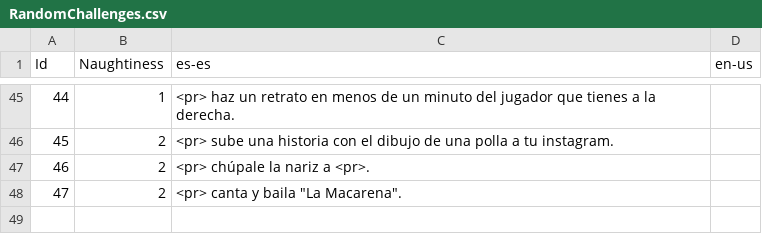
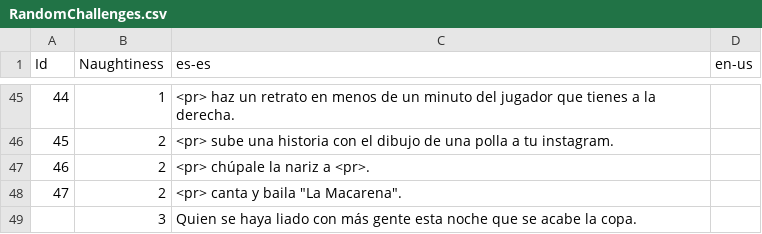
Before and after one commit to guplem/DrinkAndPlay, a CSV file: DrinkAndPlay/Assets/_General/Resources/RandomChallenges.csv, drawn as a sheet; only a part is shown, gaps mark what is left out; the diff names each change by its address in the sheet, - before the commit and + after, or states it on an @@ line.

```diff
--- a/DrinkAndPlay/Assets/_General/Resources/RandomChallenges.csv
+++ b/DrinkAndPlay/Assets/_General/Resources/RandomChallenges.csv
+row 49:  | 3 | Quien se haya liado con más gente esta noche que se acabe la copa.
```
Also changed, not shown: DrinkAndPlay/Assets/_General/Resources/GuessWho.csv, DrinkAndPlay/Assets/_General/Resources/NeverHaveIEver.csv, 10 other files.
